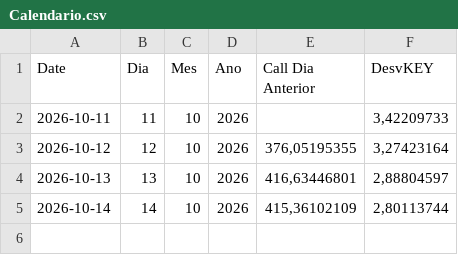
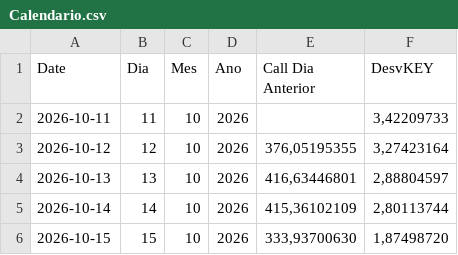
Before and after one commit to cryptonacarteira/gex-dashboard, a CSV file: historico/Calendario.csv, drawn as a sheet.

```diff
--- a/historico/Calendario.csv
+++ b/historico/Calendario.csv
@@ -5 +5,2 @@ Date;Dia;Mes;Ano;Call Dia Anterior;DesvKEY
 2026-10-14;14;10;2026;415,36102109;2,80113744
+2026-10-15;15;10;2026;333,93700630;1,87498720
```
Also changed, not shown: historico/RangeIV.csv, historico/teste.csv, 4 other files.
